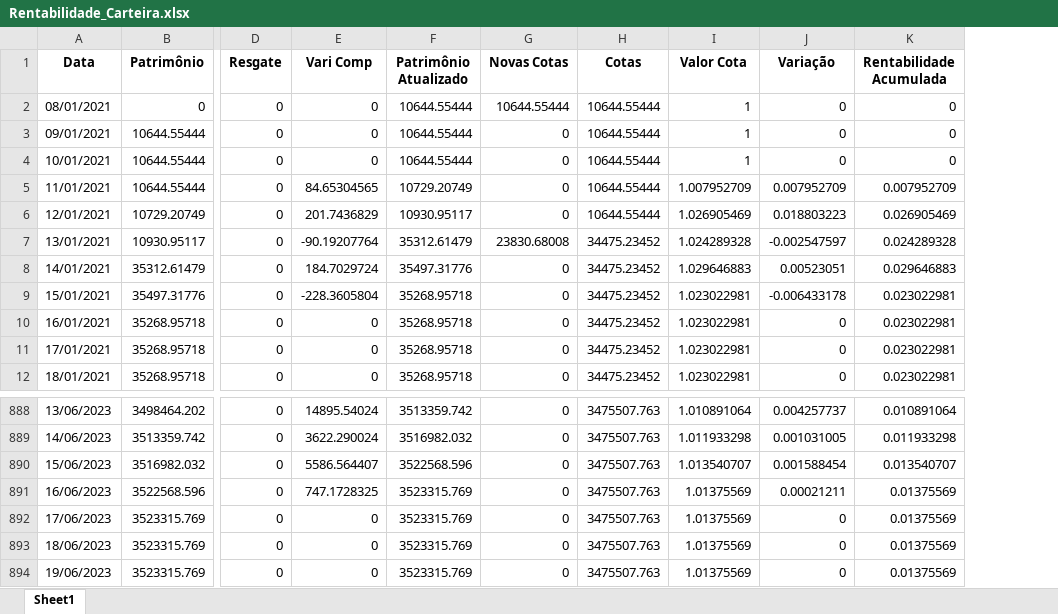
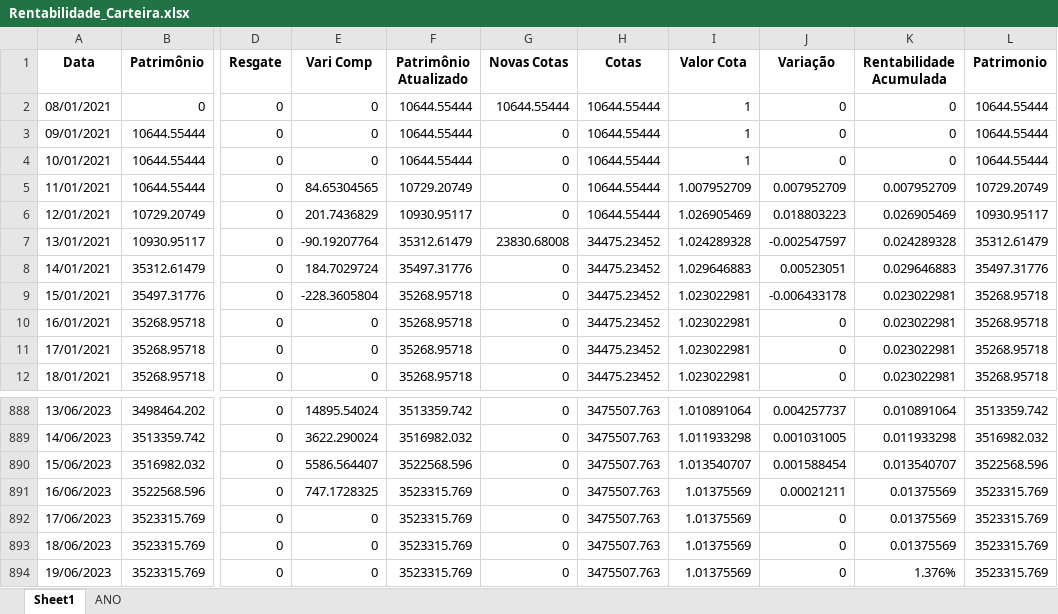
Before and after one commit to Luishv551/Python_Portfolio, an Excel workbook: PycharmProjects/LTS/resultados/Rentabilidade_Carteira.xlsx, sheet Sheet1, drawn as a sheet; only a part is shown, gaps mark what is left out; values as stored, in another font and other column widths than the file's, no borders; charts and pictures and table styles not drawn; the diff names each change by its address in the sheet, - before the commit and + after, or states it on an @@ line.

```diff
--- a/PycharmProjects/LTS/resultados/Rentabilidade_Carteira.xlsx (sheet Sheet1)
+++ b/PycharmProjects/LTS/resultados/Rentabilidade_Carteira.xlsx (sheet Sheet1)
+sheet tab: ANO
+column L (Patrimonio), rows 2-12: 10644.55444 | 10644.55444 | 10644.55444 | 10729.20749 | 10930.95117 | 35312.61479 | 35497.31776 | 35268.95718 | 35268.95718 | 35268.95718 | 35268.95718; rows 888-894: 3513359.742 | 3516982.032 | 3522568.596 | 3523315.769 | 3523315.769 | 3523315.769 | 3523315.769
-K894 (Rentabilidade Acumulada): 0.01375569
+K894 (Rentabilidade Acumulada): 1.376%
```
Also changed, not shown: charts or pictures, 2 other files.
